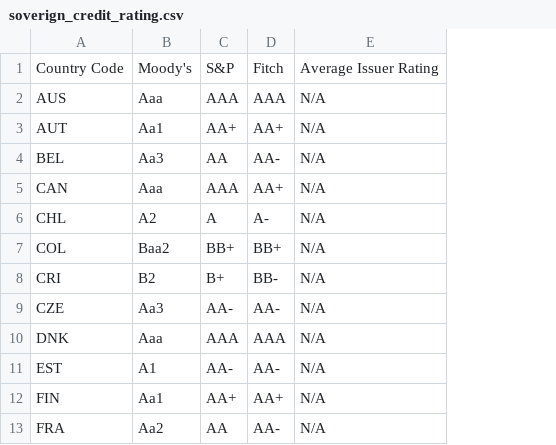
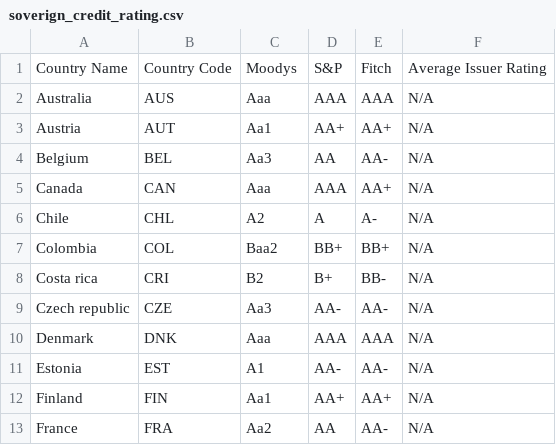
Before and after one commit to present42/TEMG4940C-23Su-Team4-Backend, a CSV file: data/soverign_credit_rating.csv, drawn as a sheet; only a part is shown; addresses are those after the commit; the diff names each change by its address in the sheet, - before the commit and + after, or states it on an @@ line.

Commit message:
add soverign credit rating

```diff
--- a/data/soverign_credit_rating.csv
+++ b/data/soverign_credit_rating.csv
+column A, rows 1-13: Country Name | Australia | Austria | Belgium | Canada | Chile | Colombia | Costa rica | Czech republic | Denmark | Estonia | Finland | France
-C1: Moody's
+C1: Moodys
```
Also changed, not shown: 1 other file.
